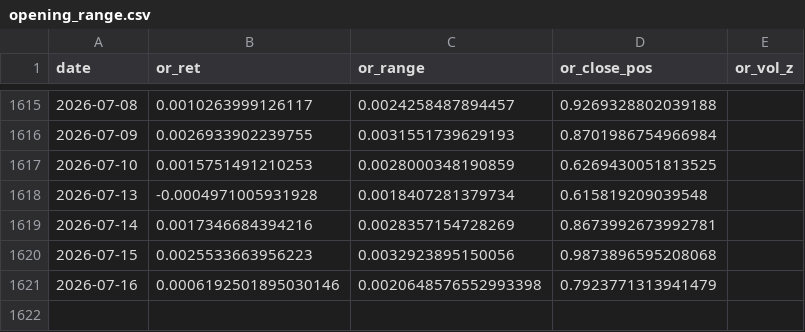
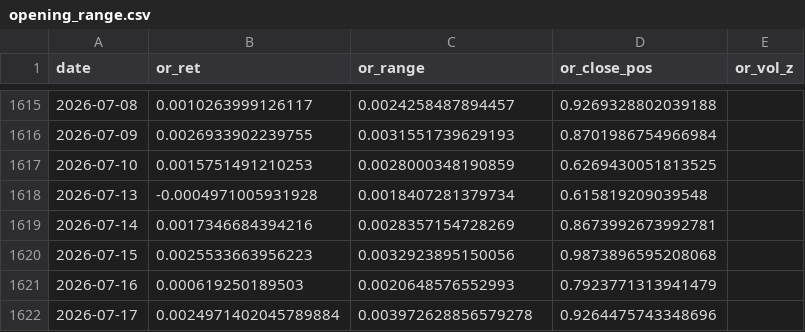
Before and after one commit to Anit0607/Claude_Nifty_Morning_Report, a CSV file: data/historical/opening_range.csv, drawn as a sheet; only a part is shown, gaps mark what is left out.

```diff
--- a/data/historical/opening_range.csv
+++ b/data/historical/opening_range.csv
@@ -1620,2 +1620,3 @@ date,or_ret,or_range,or_close_pos,or_vol_z
 2026-07-15,0.0025533663956223,0.0032923895150056,0.9873896595208068,
-2026-07-16,0.0006192501895030146,0.0020648576552993398,0.7923771313941479,
+2026-07-16,0.000619250189503,0.0020648576552993,0.7923771313941479,
+2026-07-17,0.0024971402045789884,0.003972628856579278,0.9264475743348696,
```
Also changed, not shown: 1 other file.
